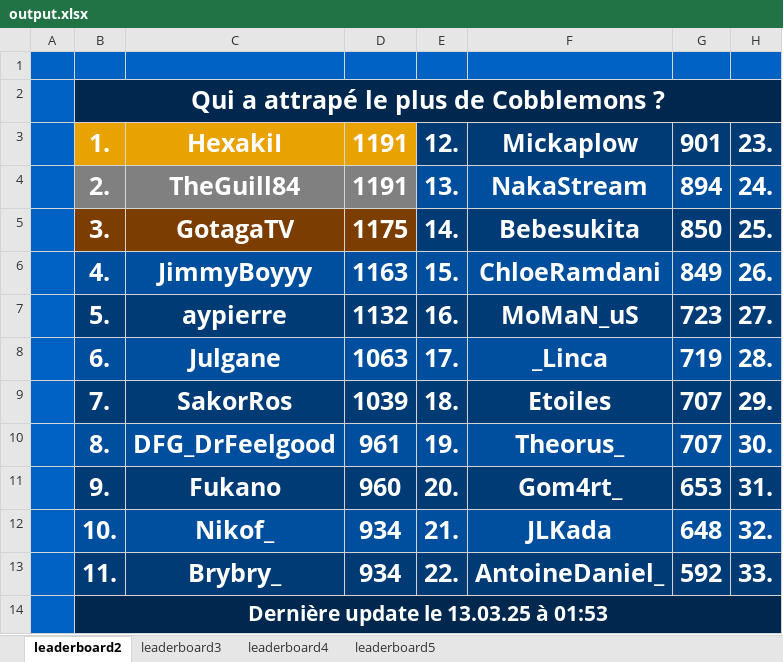
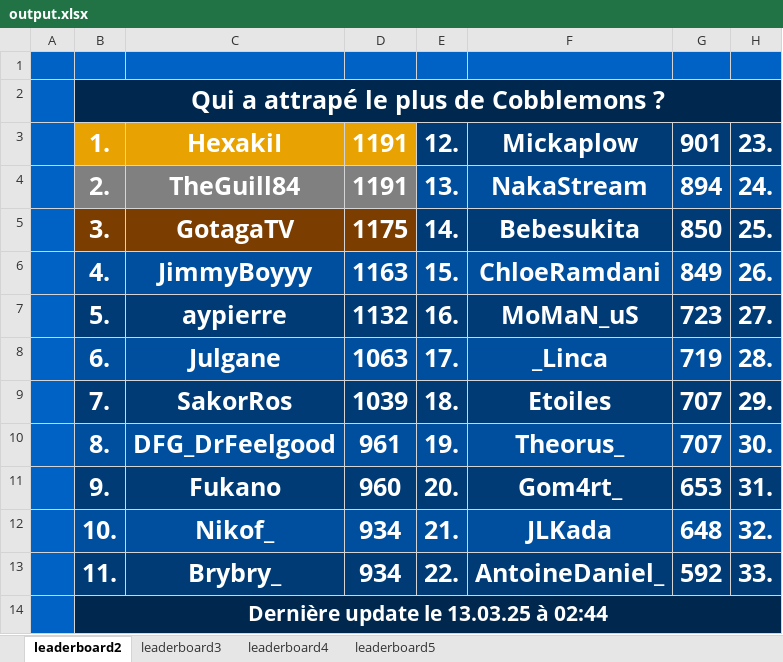
Before and after one commit to ThibautChoppy/MCStatsCompiler, an Excel workbook: output.xlsx, sheet leaderboard2, drawn as a sheet; only a part is shown; values as stored, in another font and other column widths than the file's, no borders; the diff names each change by its address in the sheet, - before the commit and + after, or states it on an @@ line.

```diff
--- a/output.xlsx (sheet leaderboard2)
+++ b/output.xlsx (sheet leaderboard2)
-B14: Dernière update le 13.03.25 à 01:53
+B14: Dernière update le 13.03.25 à 02:44
```
Also changed, not shown: sheet leaderboard5, sheet leaderboard4, sheet leaderboard3, 3 other files.
